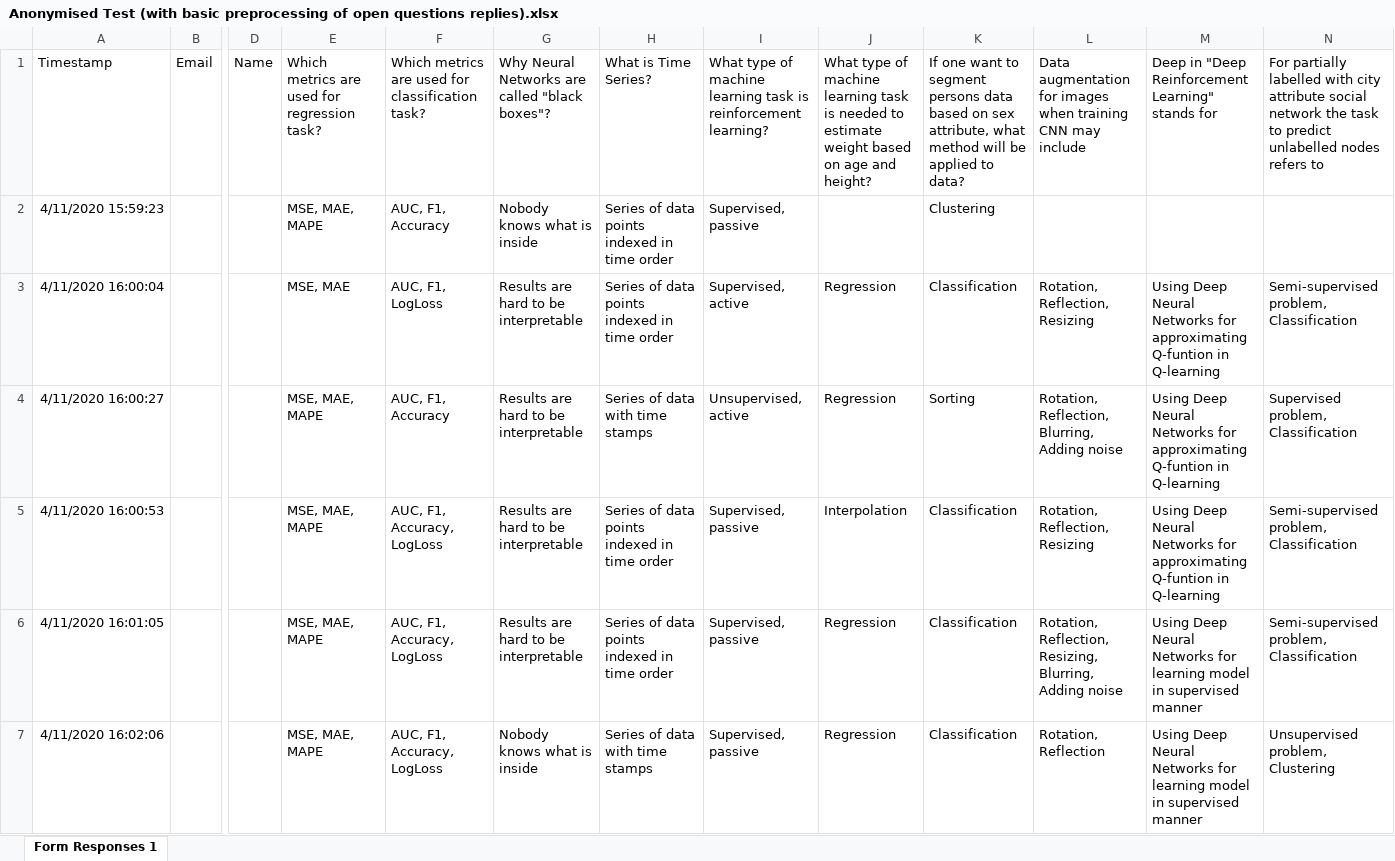
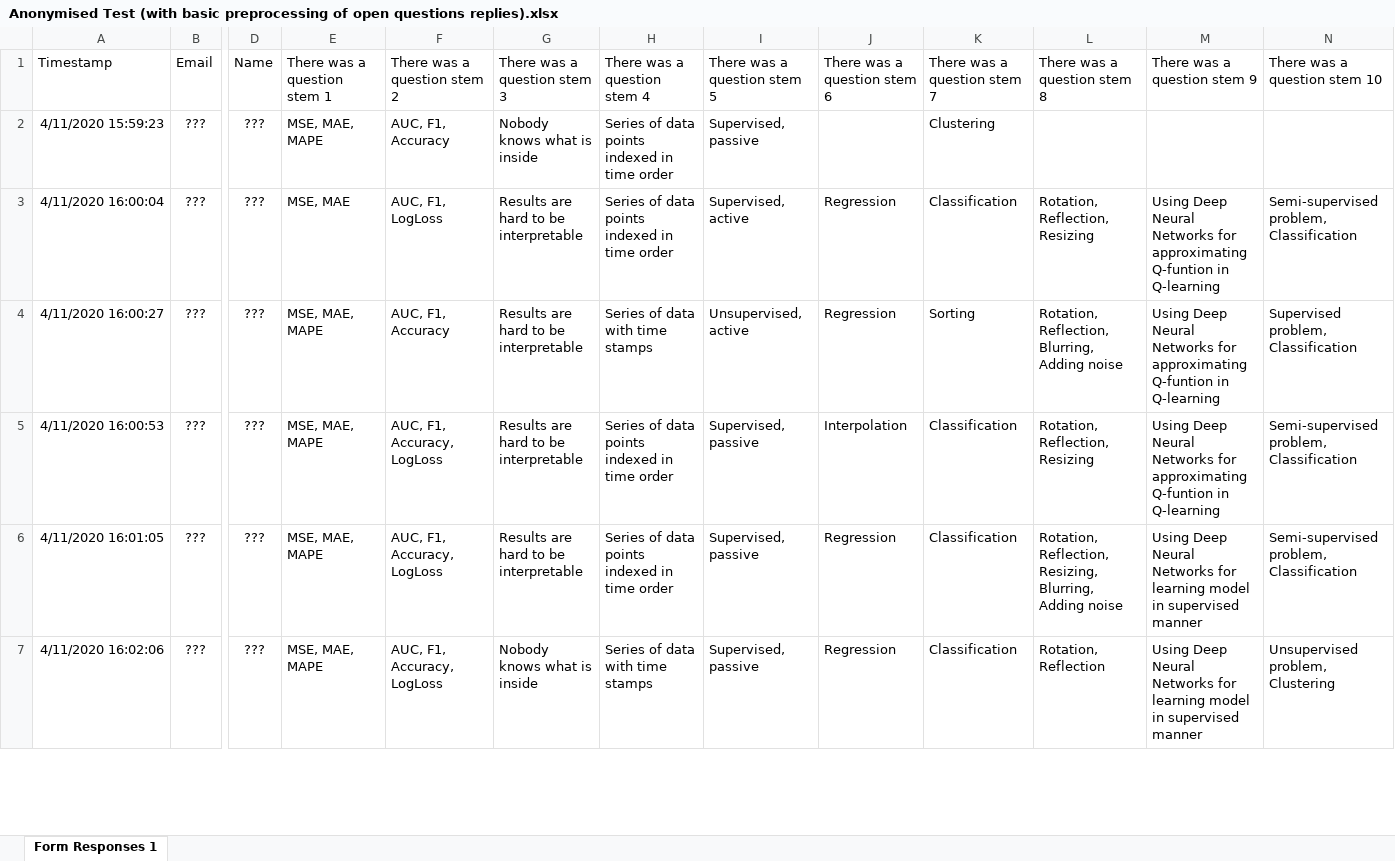
Before and after one commit to jointpoints/mass-cheating, an Excel workbook: Anonymised Test (with basic preprocessing of open questions replies).xlsx, sheet Form Responses 1, drawn as a sheet; only a part is shown, gaps mark what is left out; values as stored, in another font and other column widths than the file's, no borders; the diff covers the shown part only; the diff names each change by its address in the sheet, - before the commit and + after, or states it on an @@ line.

Commit message:
Update of data

```diff
--- a/Anonymised Test (with basic preprocessing of open questions replies).xlsx (sheet Form Responses 1)
+++ b/Anonymised Test (with basic preprocessing of open questions replies).xlsx (sheet Form Responses 1)
-E1: Which metrics are used for regression task?
+E1: There was a question stem 1
-F1: Which metrics are used for classification task?
+F1: There was a question stem 2
-G1: Why Neural Networks are called "black boxes"?
+G1: There was a question stem 3
-H1: What is Time Series?
+H1: There was a question stem 4
-I1: What type of machine learning task is reinforcement learning?
+I1: There was a question stem 5
-J1: What type of machine learning task is needed to estimate weight based on age and height?
+J1: There was a question stem 6
-K1: If one want to segment persons data based on sex attribute, what method will be applied to data?
+K1: There was a question stem 7
-L1: Data augmentation for images when training CNN may include
+L1: There was a question stem 8
-M1: Deep in "Deep Reinforcement Learning" stands for
+M1: There was a question stem 9
-N1: For partially labelled with city attribute social network the task to predict unlabelled nodes refers to
+N1: There was a question stem 10
-B2:B7: (empty)
+B2:B7: ???
-D2:D7: (empty)
+D2:D7: ???
```
Also changed, not shown: 206 edited cells elsewhere in this sheet.
